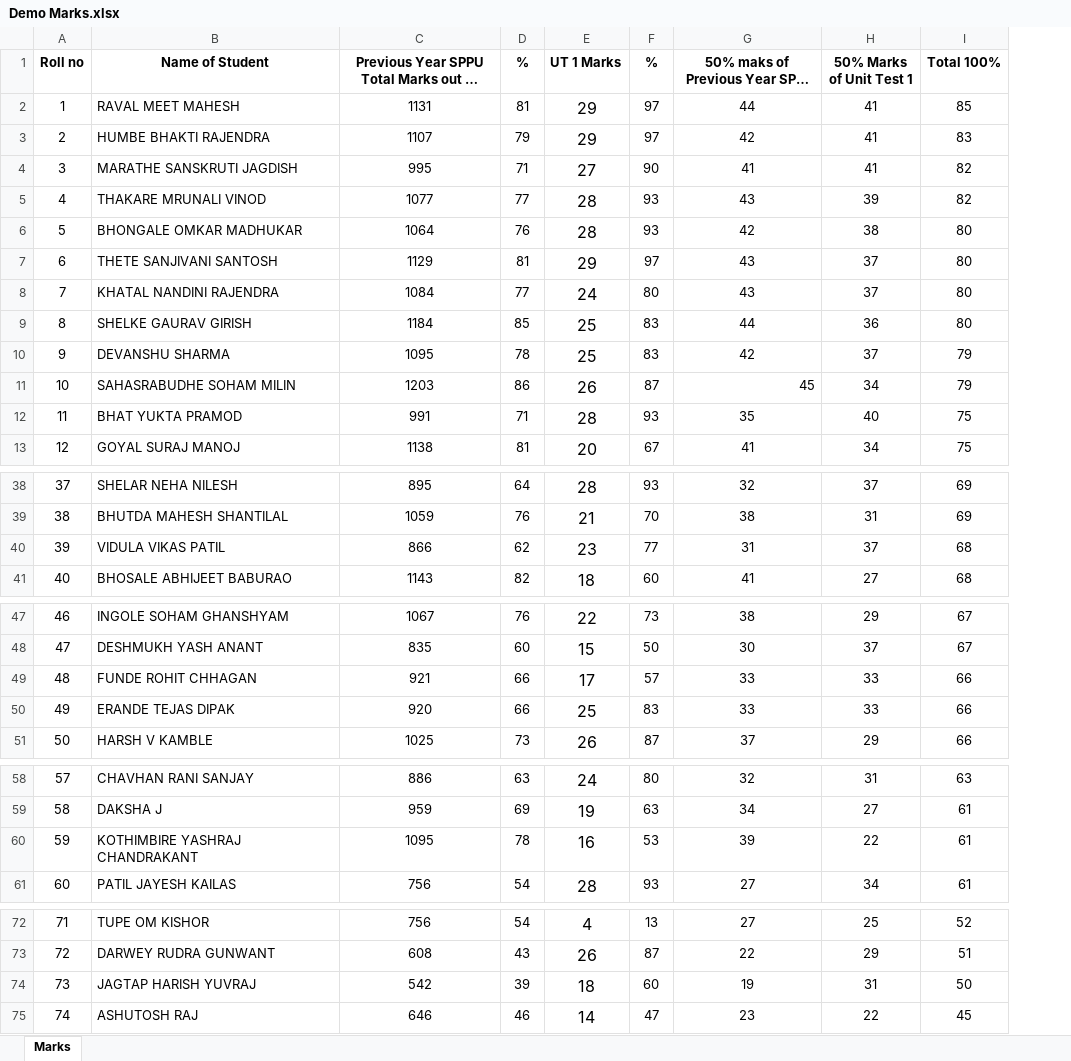
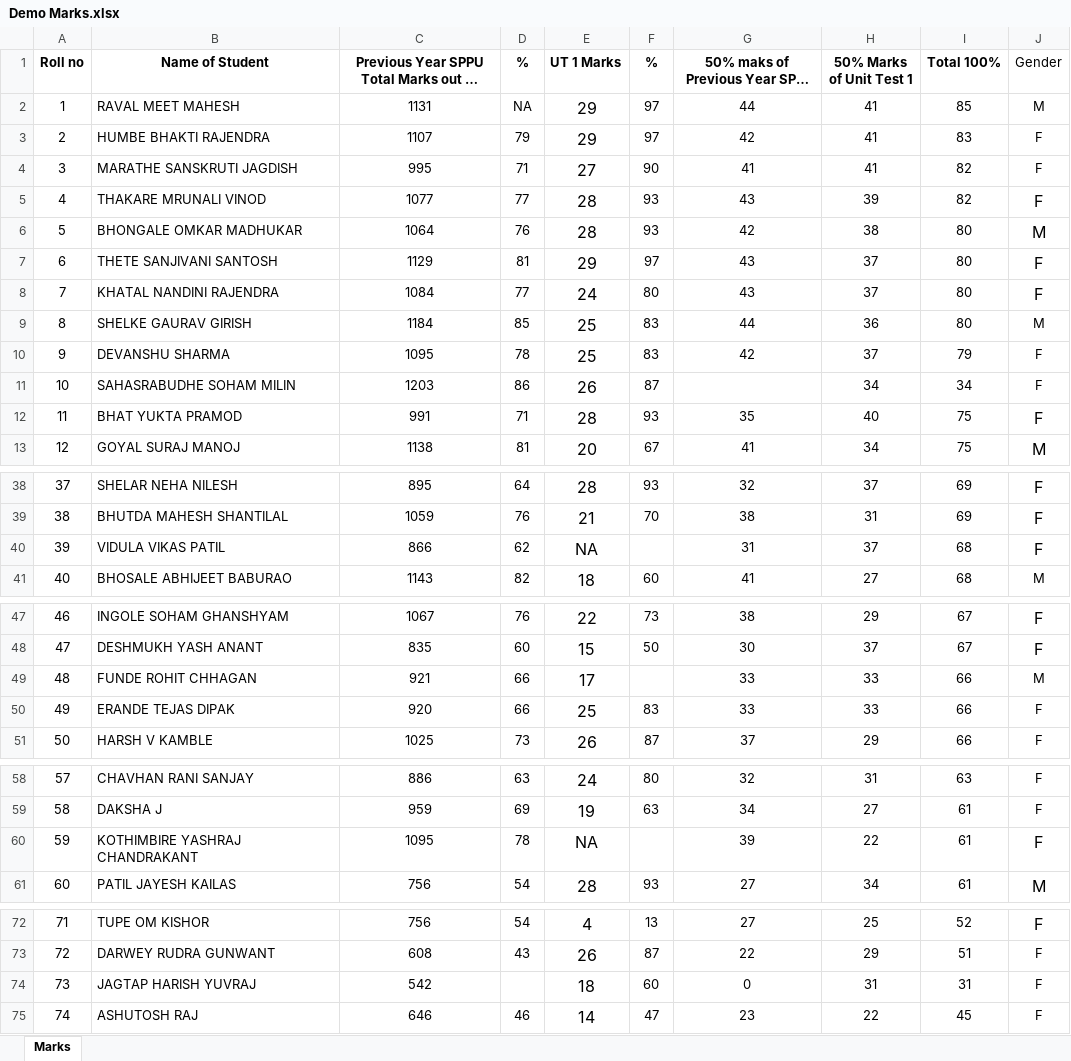
Before and after one commit to Kshitij-0007/DSBDSA-Lab-TE, an Excel workbook: Assignment 1/Data/Demo Marks.xlsx, sheet Marks, drawn as a sheet; only a part is shown, gaps mark what is left out; long unchanged cells end in …; values as stored, in another font and other column widths than the file's, no borders; charts and pictures and conditional formats not drawn; the diff names each change by its address in the sheet, - before the commit and + after, or states it on an @@ line.

```diff
--- a/Assignment 1/Data/Demo Marks.xlsx (sheet Marks)
+++ b/Assignment 1/Data/Demo Marks.xlsx (sheet Marks)
+column J (Gender), rows 2-13: M | F | F | F | M | F | F | M | F | F | F | M; rows 38-41: F | F | F | M; rows 47-51: F | F | M | F | F; rows 58-61: F | F | F | M; rows 72-75: all F
-D2 (%): 81
+D2 (%): NA
-G11: 45
+G11: (empty)
-I11 (Total 100%): 79
+I11 (Total 100%): 34
-E40 (UT 1 Marks): 23
+E40 (UT 1 Marks): NA
-F40 (%): 77
+F40 (%): (empty)
-F49 (%): 57
+F49 (%): (empty)
-E60 (UT 1 Marks): 16
+E60 (UT 1 Marks): NA
-F60 (%): 53
+F60 (%): (empty)
-D74 (%): 39
+D74 (%): (empty)
-G74: 19
+G74: 0
-I74 (Total 100%): 50
+I74 (Total 100%): 31
```
Also changed, not shown: 3 other files.
